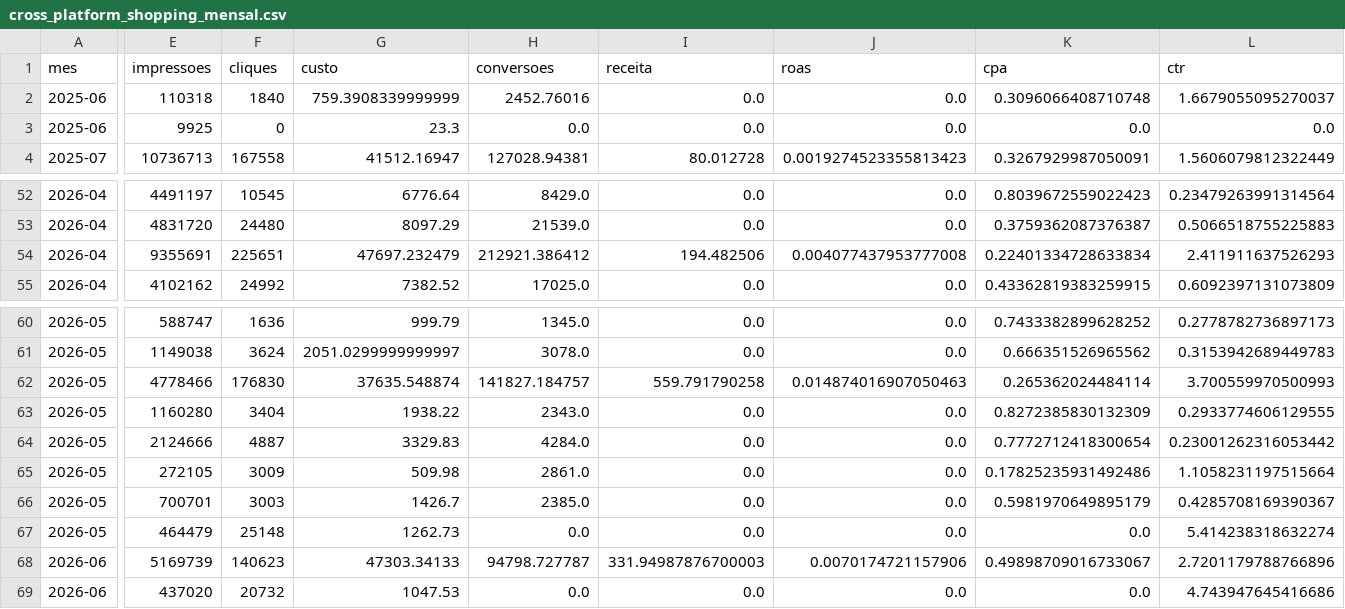
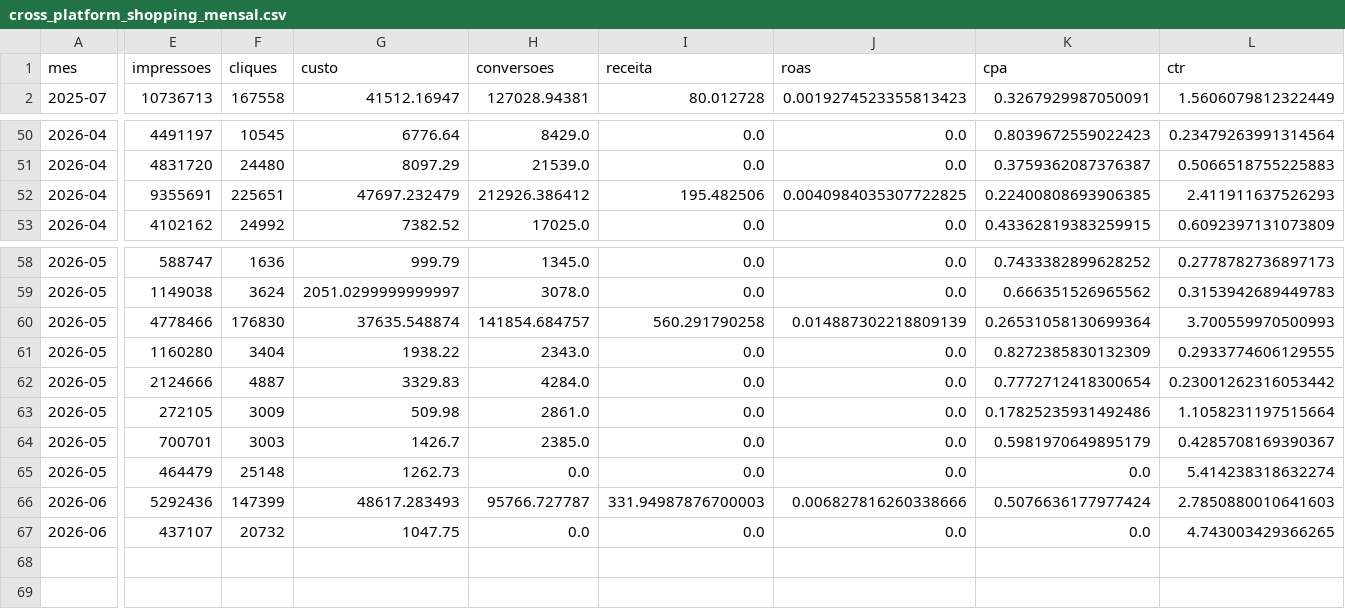
Before and after one commit to carlosgravi/dashboard-media-monitoring, a CSV file: Dados/Consolidado/cross_platform_shopping_mensal.csv, drawn as a sheet; only a part is shown, gaps mark what is left out; removed rows and columns are numbered as before the commit, all else as after; rows hold the shown columns only; the diff names each change by its address in the sheet, - before the commit and + after, or states it on an @@ line.

```diff
--- a/Dados/Consolidado/cross_platform_shopping_mensal.csv
+++ b/Dados/Consolidado/cross_platform_shopping_mensal.csv
-row 2: 2025-06 | 110318 | 1840 | 759.3908339999999 | 2452.76016 | 0.0 | 0.0 | 0.3096066408710748 | 1.6679055095270037
-row 3: 2025-06 | 9925 | 0 | 23.3 | 0.0 | 0.0 | 0.0 | 0.0 | 0.0
-H52 (conversoes): 212921.386412
+H52 (conversoes): 212926.386412
-I52 (receita): 194.482506
+I52 (receita): 195.482506
-J52 (roas): 0.004077437953777008
+J52 (roas): 0.0040984035307722825
-K52 (cpa): 0.22401334728633834
+K52 (cpa): 0.22400808693906385
-H60 (conversoes): 141827.184757
+H60 (conversoes): 141854.684757
-I60 (receita): 559.791790258
+I60 (receita): 560.291790258
-J60 (roas): 0.014874016907050463
+J60 (roas): 0.014887302218809139
-K60 (cpa): 0.265362024484114
+K60 (cpa): 0.26531058130699364
-E66 (impressoes): 5169739
+E66 (impressoes): 5292436
-F66 (cliques): 140623
+F66 (cliques): 147399
-G66 (custo): 47303.34133
+G66 (custo): 48617.283493
-H66 (conversoes): 94798.727787
+H66 (conversoes): 95766.727787
-J66 (roas): 0.0070174721157906
+J66 (roas): 0.006827816260338666
-K66 (cpa): 0.49898709016733067
+K66 (cpa): 0.5076636177977424
-L66 (ctr): 2.7201179788766896
+L66 (ctr): 2.7850880010641603
-E67 (impressoes): 437020
+E67 (impressoes): 437107
-G67 (custo): 1047.53
+G67 (custo): 1047.75
-L67 (ctr): 4.743947645416686
+L67 (ctr): 4.743003429366265
```
Also changed, not shown: Dados/GA4/dispositivos.csv, Dados/Google_Ads/alcance_frequencia.csv, 44 other files.
